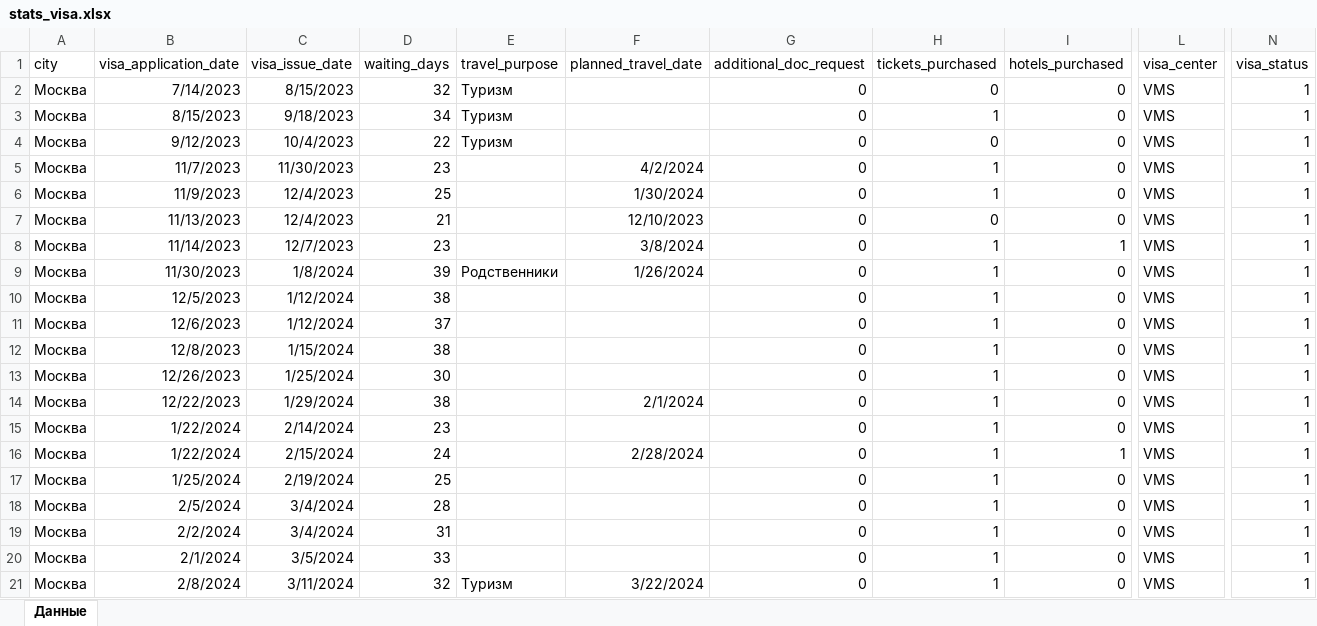
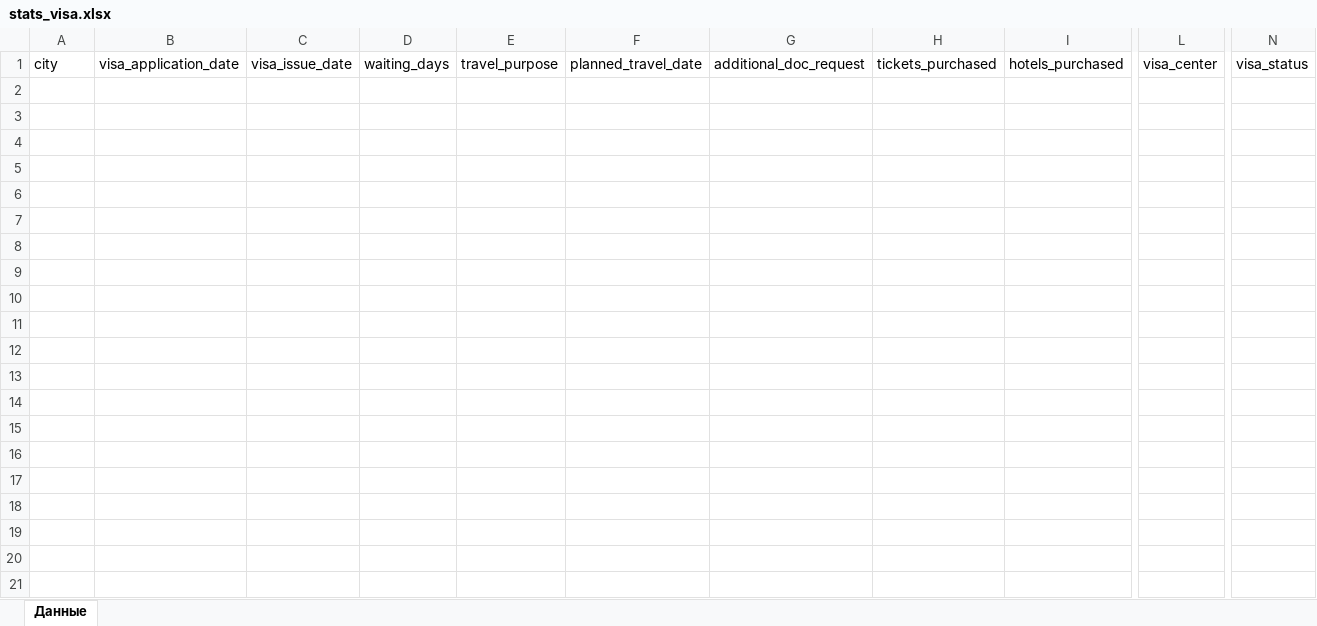
Before and after one commit to aeroserg/visa-stat-app, an Excel workbook: server/src/stats_visa.xlsx, sheet Данные, drawn as a sheet; only a part is shown, gaps mark what is left out; values as stored, in another font and other column widths than the file's, no borders; rows hold the shown columns only; the diff covers the shown part only; the diff names each change by its address in the sheet, - before the commit and + after, or states it on an @@ line.

```diff
--- a/server/src/stats_visa.xlsx (sheet Данные)
+++ b/server/src/stats_visa.xlsx (sheet Данные)
-row 2: Москва | 7/14/2023 | 8/15/2023 | 32 | Туризм |  | 0 | 0 | 0 | VMS | 1
-row 3: Москва | 8/15/2023 | 9/18/2023 | 34 | Туризм |  | 0 | 1 | 0 | VMS | 1
-row 4: Москва | 9/12/2023 | 10/4/2023 | 22 | Туризм |  | 0 | 0 | 0 | VMS | 1
-row 5: Москва | 11/7/2023 | 11/30/2023 | 23 |  | 4/2/2024 | 0 | 1 | 0 | VMS | 1
-row 6: Москва | 11/9/2023 | 12/4/2023 | 25 |  | 1/30/2024 | 0 | 1 | 0 | VMS | 1
-row 7: Москва | 11/13/2023 | 12/4/2023 | 21 |  | 12/10/2023 | 0 | 0 | 0 | VMS | 1
-row 8: Москва | 11/14/2023 | 12/7/2023 | 23 |  | 3/8/2024 | 0 | 1 | 1 | VMS | 1
-row 9: Москва | 11/30/2023 | 1/8/2024 | 39 | Родственники | 1/26/2024 | 0 | 1 | 0 | VMS | 1
-row 10: Москва | 12/5/2023 | 1/12/2024 | 38 |  |  | 0 | 1 | 0 | VMS | 1
-row 11: Москва | 12/6/2023 | 1/12/2024 | 37 |  |  | 0 | 1 | 0 | VMS | 1
-row 12: Москва | 12/8/2023 | 1/15/2024 | 38 |  |  | 0 | 1 | 0 | VMS | 1
-row 13: Москва | 12/26/2023 | 1/25/2024 | 30 |  |  | 0 | 1 | 0 | VMS | 1
-row 14: Москва | 12/22/2023 | 1/29/2024 | 38 |  | 2/1/2024 | 0 | 1 | 0 | VMS | 1
-row 15: Москва | 1/22/2024 | 2/14/2024 | 23 |  |  | 0 | 1 | 0 | VMS | 1
-row 16: Москва | 1/22/2024 | 2/15/2024 | 24 |  | 2/28/2024 | 0 | 1 | 1 | VMS | 1
-row 17: Москва | 1/25/2024 | 2/19/2024 | 25 |  |  | 0 | 1 | 0 | VMS | 1
-row 18: Москва | 2/5/2024 | 3/4/2024 | 28 |  |  | 0 | 1 | 0 | VMS | 1
-row 19: Москва | 2/2/2024 | 3/4/2024 | 31 |  |  | 0 | 1 | 0 | VMS | 1
-row 20: Москва | 2/1/2024 | 3/5/2024 | 33 |  |  | 0 | 1 | 0 | VMS | 1
-row 21: Москва | 2/8/2024 | 3/11/2024 | 32 | Туризм | 3/22/2024 | 0 | 1 | 0 | VMS | 1
```
Also changed, not shown: 163 removed rows elsewhere in this sheet, 6 other files.
